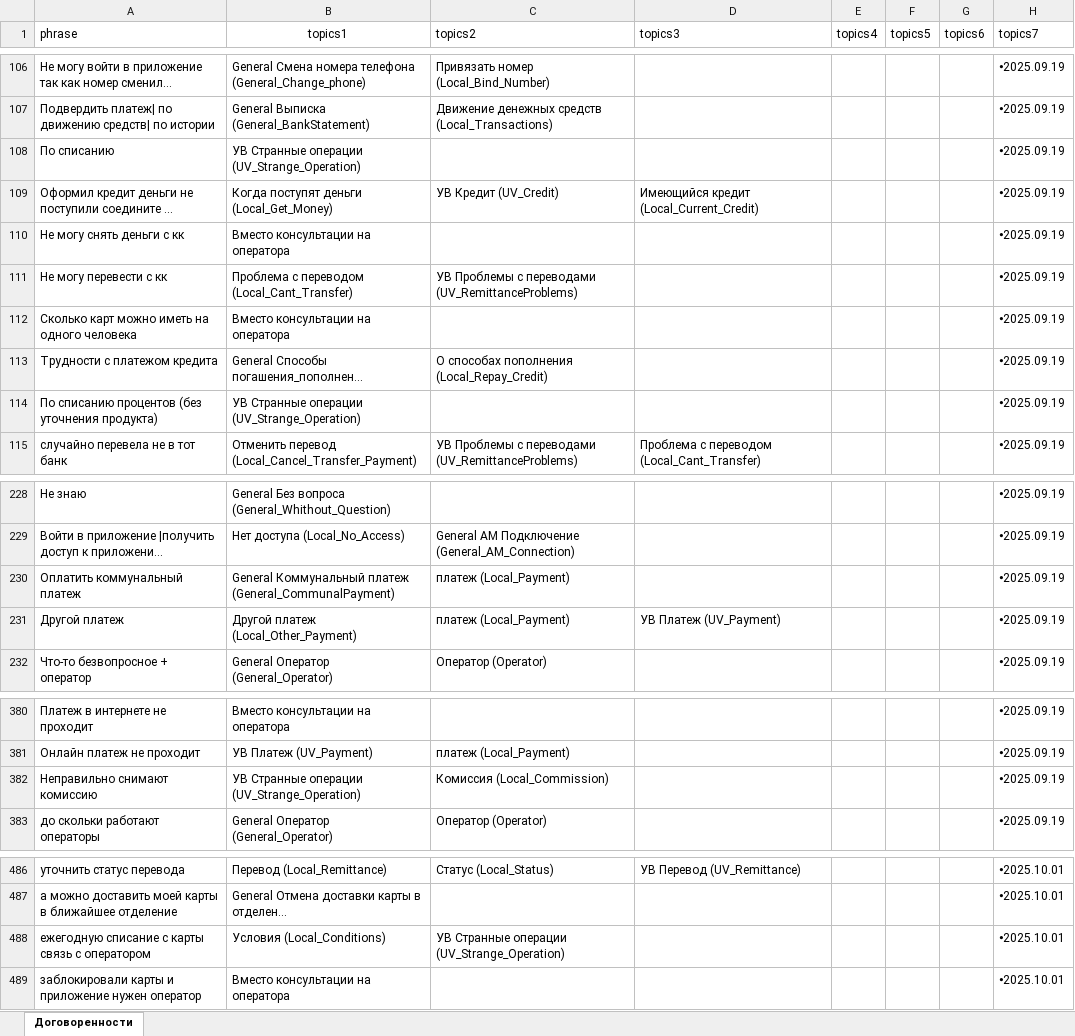
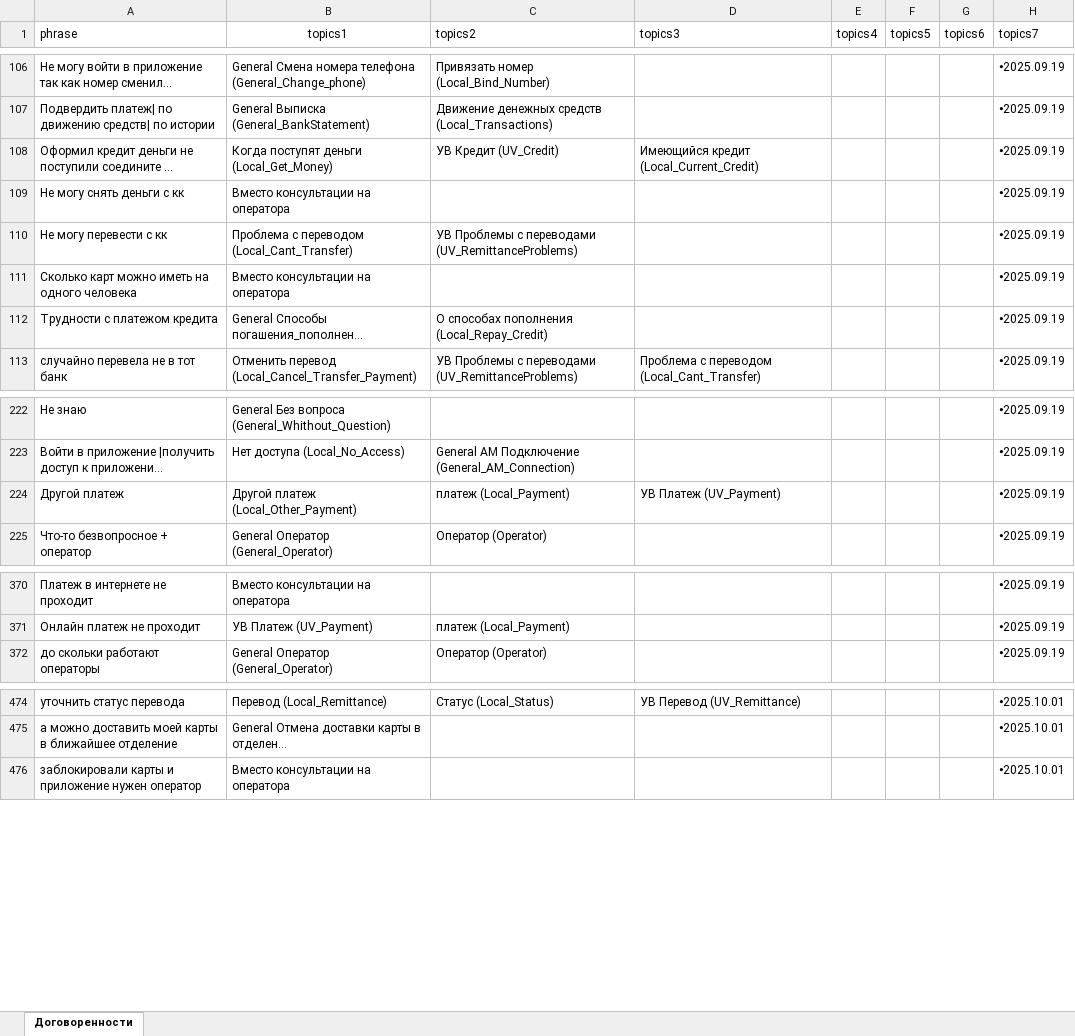
Before and after one commit to skatzrskx55q/data-assistant-vfiziki, an Excel workbook: data6.xlsx, sheet Договоренности, drawn as a sheet; only a part is shown, gaps mark what is left out; long unchanged cells end in …; values as stored, in another font and other column widths than the file's, no borders; charts and pictures not drawn; removed rows and columns are numbered as before the commit, all else as after; the diff covers the shown part only; the diff names each change by its address in the sheet, - before the commit and + after, or states it on an @@ line.

```diff
--- a/data6.xlsx (sheet Договоренности)
+++ b/data6.xlsx (sheet Договоренности)
-row 108: По списанию | УВ Странные операции (UV_Strange_Operation) |  |  |  |  |  | 🞄2025.09.19
-row 114: По списанию процентов (без уточнения продукта) | УВ Странные операции (UV_Strange_Operation) |  |  |  |  |  | 🞄2025.09.19
-row 230: Оплатить коммунальный платеж | General Коммунальный платеж (General_CommunalPayment) | платеж (Local_Payment) |  |  |  |  | 🞄2025.09.19
-row 382: Неправильно снимают комиссию | УВ Странные операции (UV_Strange_Operation) | Комиссия (Local_Commission) |  |  |  |  | 🞄2025.09.19
-row 488: ежегодную списание с карты связь с оператором | Условия (Local_Conditions) | УВ Странные операции (UV_Strange_Operation) |  |  |  |  | 🞄2025.10.01
```
Also changed, not shown: 18 added rows, 9 removed rows and 1 edited cell elsewhere in this sheet, charts or pictures.
